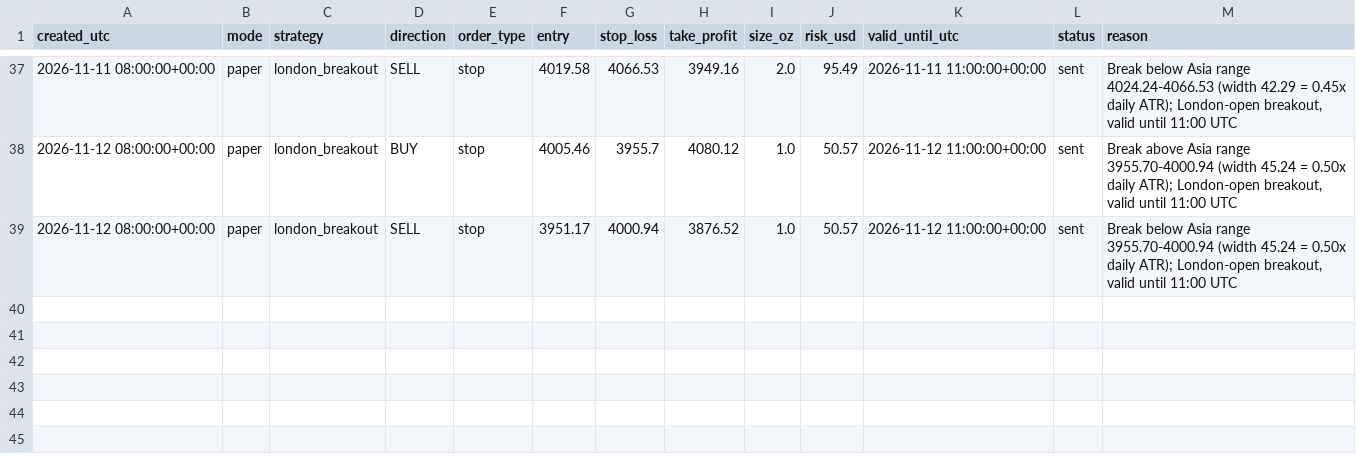
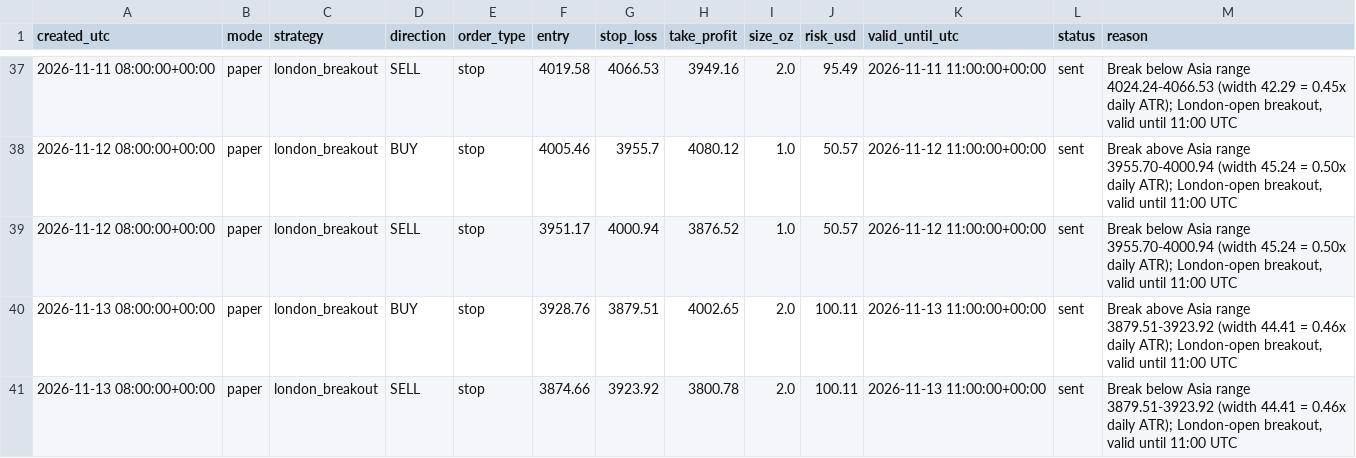
Before and after one commit to monanyx/goldlab, a CSV file: signals.csv, drawn as a sheet; only a part is shown, gaps mark what is left out; the diff names each change by its address in the sheet, - before the commit and + after, or states it on an @@ line.

```diff
--- a/signals.csv
+++ b/signals.csv
+row 40: 2026-11-13 08:00:00+00:00 | paper | london_breakout | BUY | stop | 3928.76 | 3879.51 | 4002.65 | 2.0 | 100.11 | 2026-11-13 11:00:00+00:00 | sent | Break above Asia range 3879.51-3923.92 (width 44.41 = 0.46x daily ATR); London-open breakout, valid until 11:00 UTC
+row 41: 2026-11-13 08:00:00+00:00 | paper | london_breakout | SELL | stop | 3874.66 | 3923.92 | 3800.78 | 2.0 | 100.11 | 2026-11-13 11:00:00+00:00 | sent | Break below Asia range 3879.51-3923.92 (width 44.41 = 0.46x daily ATR); London-open breakout, valid until 11:00 UTC
```
Also changed, not shown: 1 other file.
